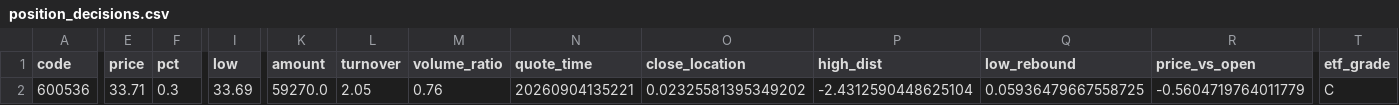
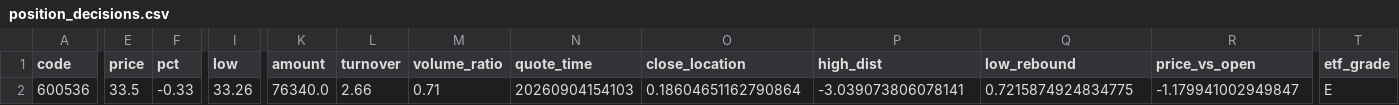
Before and after one commit to chenrj985-ai/decision, a CSV file: output/position_decisions.csv, drawn as a sheet; only a part is shown, gaps mark what is left out; the diff covers the shown part only; the diff names each change by its address in the sheet, - before the commit and + after, or states it on an @@ line.

```diff
--- a/output/position_decisions.csv
+++ b/output/position_decisions.csv
-E2 (price): 33.71
+E2 (price): 33.5
-F2 (pct): 0.3
+F2 (pct): -0.33
-I2 (low): 33.69
+I2 (low): 33.26
-K2 (amount): 59270.0
+K2 (amount): 76340.0
-L2 (turnover): 2.05
+L2 (turnover): 2.66
-M2 (volume_ratio): 0.76
+M2 (volume_ratio): 0.71
-N2 (quote_time): 20260904135221
+N2 (quote_time): 20260904154103
-O2 (close_location): 0.02325581395349202
+O2 (close_location): 0.18604651162790864
-P2 (high_dist): -2.4312590448625104
+P2 (high_dist): -3.039073806078141
-Q2 (low_rebound): 0.05936479667558725
+Q2 (low_rebound): 0.7215874924834775
-R2 (price_vs_open): -0.5604719764011779
+R2 (price_vs_open): -1.179941002949847
-T2 (etf_grade): C
+T2 (etf_grade): E
```
Also changed, not shown: 10 edited cells elsewhere in this file, data/event_risk_auto.csv, data/event_scan_cache.csv, 22 other files.
